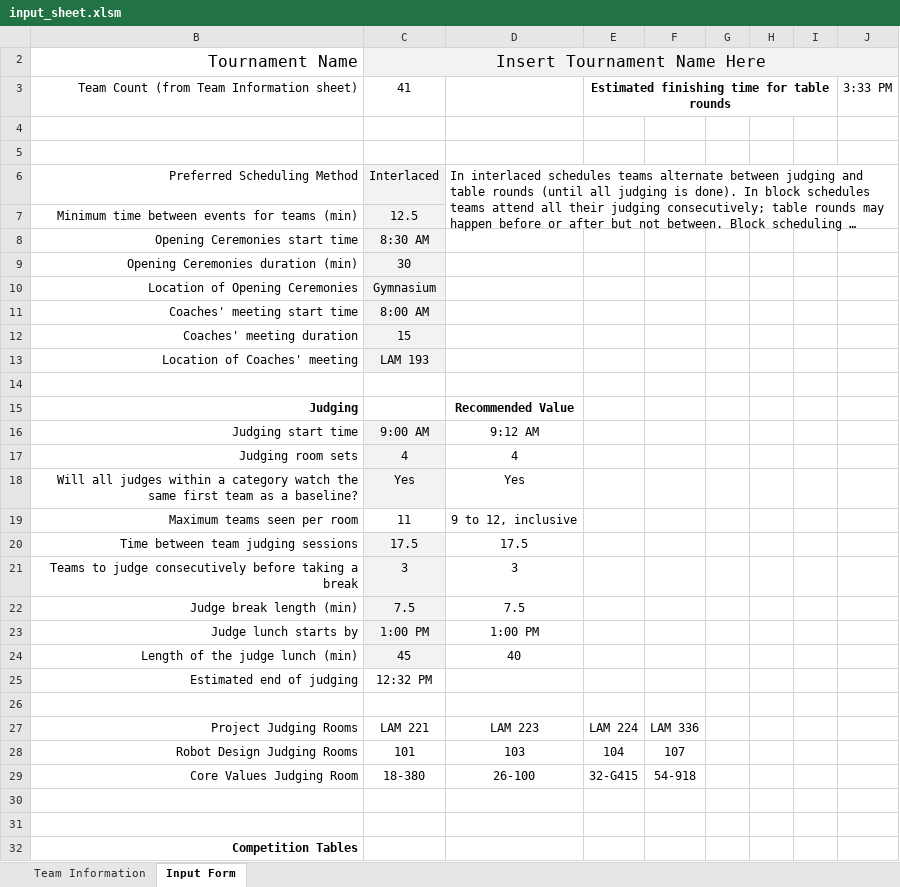
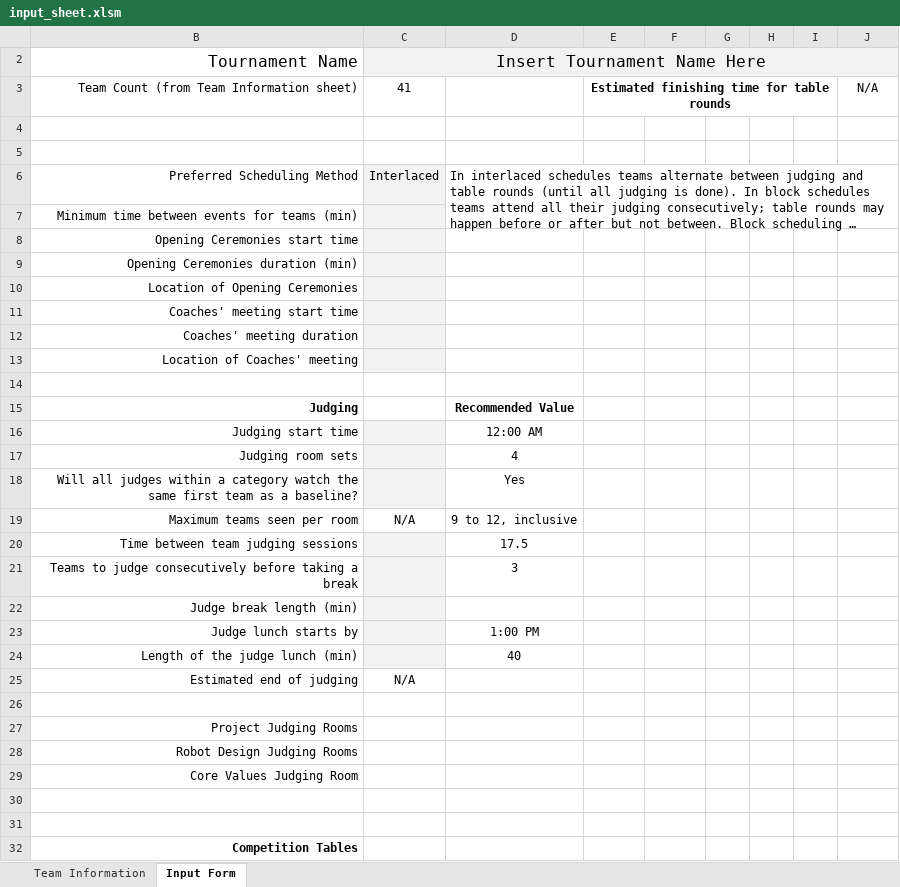
Before and after one commit to scherrma/fll-tournament-scheduler, an Excel workbook: input_sheet.xlsm, sheet Input Form, drawn as a sheet; only a part is shown; long unchanged cells end in …; values as stored, in another font and other column widths than the file's, no borders; charts and pictures and conditional formats not drawn; the diff covers the shown part only; the diff names each change by its address in the sheet, - before the commit and + after, or states it on an @@ line.

```diff
--- a/input_sheet.xlsm (sheet Input Form)
+++ b/input_sheet.xlsm (sheet Input Form)
-J3: 3:33 PM
+J3: N/A
-C7: 12.5
+C7: (empty)
-C8: 8:30 AM
+C8: (empty)
-C9: 30
+C9: (empty)
-C10: Gymnasium
+C10: (empty)
-C11: 8:00 AM
+C11: (empty)
-C12: 15
+C12: (empty)
-C13: LAM 193
+C13: (empty)
-C16: 9:00 AM
+C16: (empty)
-D16: 9:12 AM
+D16: 12:00 AM
-C17: 4
+C17: (empty)
-C18: Yes
+C18: (empty)
-C19: 11
+C19: N/A
-C20: 17.5
+C20: (empty)
-C21: 3
+C21: (empty)
-C22: 7.5
+C22: (empty)
-D22: 7.5
+D22: (empty)
-C23: 1:00 PM
+C23: (empty)
-C24: 45
+C24: (empty)
-C25: 12:32 PM
+C25: N/A
-C27: LAM 221
+C27: (empty)
-D27: LAM 223
+D27: (empty)
-E27: LAM 224
+E27: (empty)
-F27: LAM 336
+F27: (empty)
-C28: 101
+C28: (empty)
-D28: 103
+D28: (empty)
-E28: 104
+E28: (empty)
-F28: 107
+F28: (empty)
-C29: 18-380
+C29: (empty)
-D29: 26-100
+D29: (empty)
-E29: 32-G415
+E29: (empty)
-F29: 54-918
+F29: (empty)
```
Also changed, not shown: 21 edited cells elsewhere in this sheet, formulas that keep their value, charts or pictures, 2 other files.
